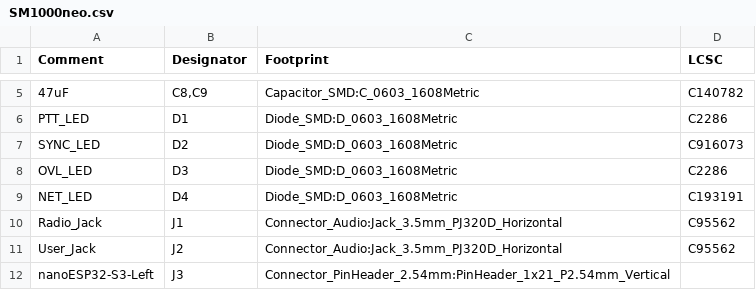
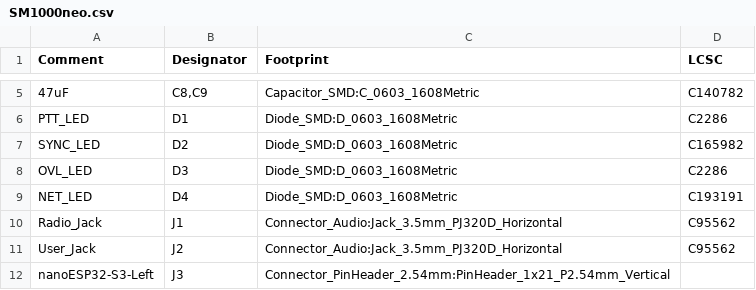
Before and after one commit to tmiw/ezDV, a CSV file: schematic/SM1000neo.csv, drawn as a sheet; only a part is shown, gaps mark what is left out.

```diff
--- a/schematic/SM1000neo.csv
+++ b/schematic/SM1000neo.csv
@@ -6,3 +6,3 @@ Comment,Designator,Footprint,LCSC
 "PTT_LED","D1","Diode_SMD:D_0603_1608Metric","C2286"
-"SYNC_LED","D2","Diode_SMD:D_0603_1608Metric","C916073"
+"SYNC_LED","D2","Diode_SMD:D_0603_1608Metric","C165982"
 "OVL_LED","D3","Diode_SMD:D_0603_1608Metric","C2286"
```
Also changed, not shown: 2 other files.
